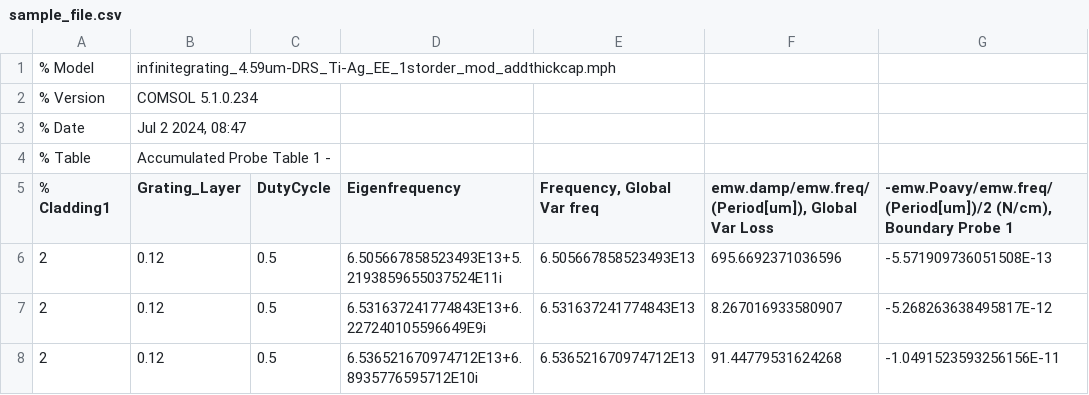
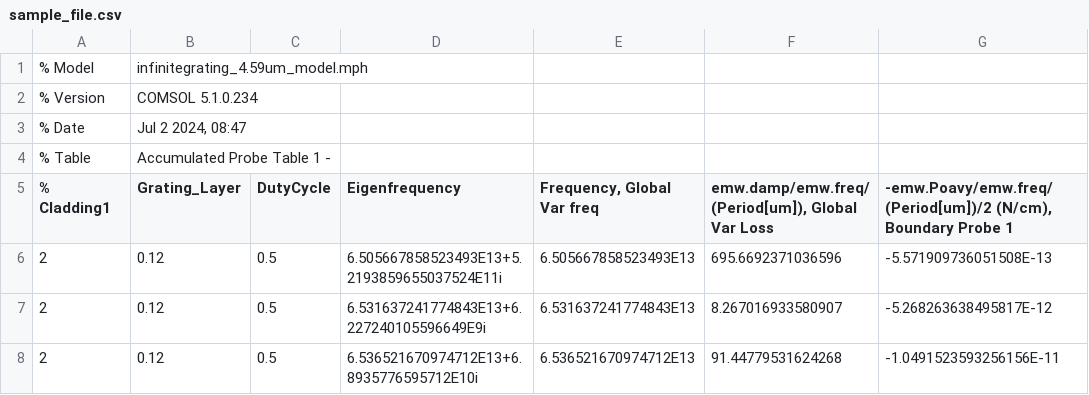
Before and after one commit to mturvillehei/DFB_Solver, a CSV file: Data/sample_file.csv, drawn as a sheet; only a part is shown; the diff names each change by its address in the sheet, - before the commit and + after, or states it on an @@ line.

Commit message:
Update sample_file.csv

```diff
--- a/Data/sample_file.csv
+++ b/Data/sample_file.csv
-B1 (Grating_Layer): infinitegrating_4.59um-DRS_Ti-Ag_EE_1storder_mod_addthickcap.mph
+B1 (Grating_Layer): infinitegrating_4.59um_model.mph
```
